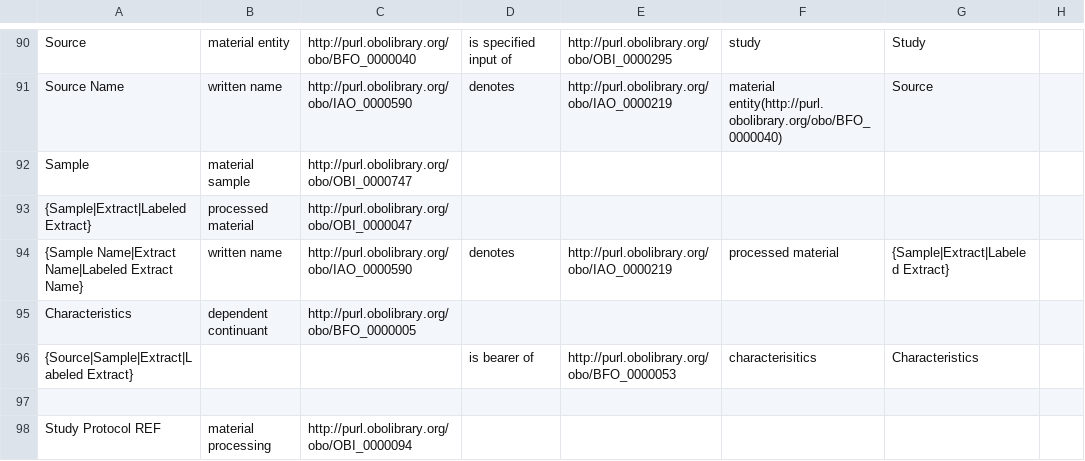
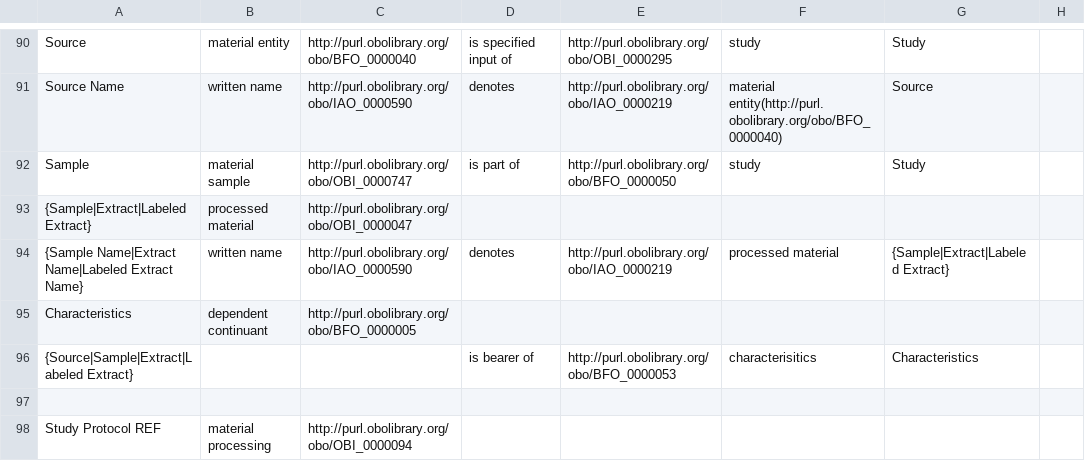
Before and after one commit to ISA-tools/linkedISA, a CSV file: isa2owl-core/src/main/resources/mappings/ISA-OBI-mapping.csv, drawn as a sheet; only a part is shown, gaps mark what is left out; the diff names each change by its address in the sheet, - before the commit and + after, or states it on an @@ line.

```diff
--- a/isa2owl-core/src/main/resources/mappings/ISA-OBI-mapping.csv
+++ b/isa2owl-core/src/main/resources/mappings/ISA-OBI-mapping.csv
-D92: (empty)
+D92: is part of
-E92: (empty)
+E92: http://purl.obolibrary.org/obo/BFO_0000050
-F92: (empty)
+F92: study
-G92: (empty)
+G92: Study
```
Also changed, not shown: isa2owl-core/src/main/resources/mappings/ISA-ISA-mapping.csv.
